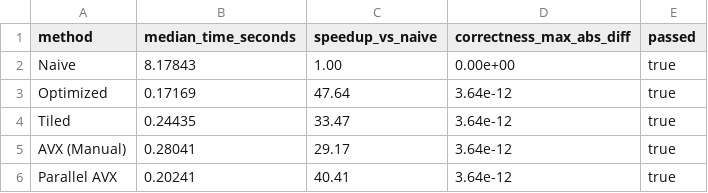
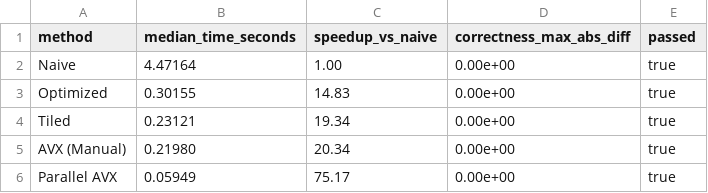
Before and after one commit to mohitt31/High-Performance-Matrix-Multiplication, a CSV file: results.csv, drawn as a sheet.

```diff
--- a/results.csv
+++ b/results.csv
@@ -1,6 +1,6 @@
 method,median_time_seconds,speedup_vs_naive,correctness_max_abs_diff,passed
-Naive,8.17843,1.00,0.00e+00,true
-Optimized,0.17169,47.64,3.64e-12,true
-Tiled,0.24435,33.47,3.64e-12,true
-AVX (Manual),0.28041,29.17,3.64e-12,true
-Parallel AVX,0.20241,40.41,3.64e-12,true
+Naive,4.47164,1.00,0.00e+00,true
+Optimized,0.30155,14.83,0.00e+00,true
+Tiled,0.23121,19.34,0.00e+00,true
+AVX (Manual),0.21980,20.34,0.00e+00,true
+Parallel AVX,0.05949,75.17,0.00e+00,true
```
Also changed, not shown: 2 other files.
